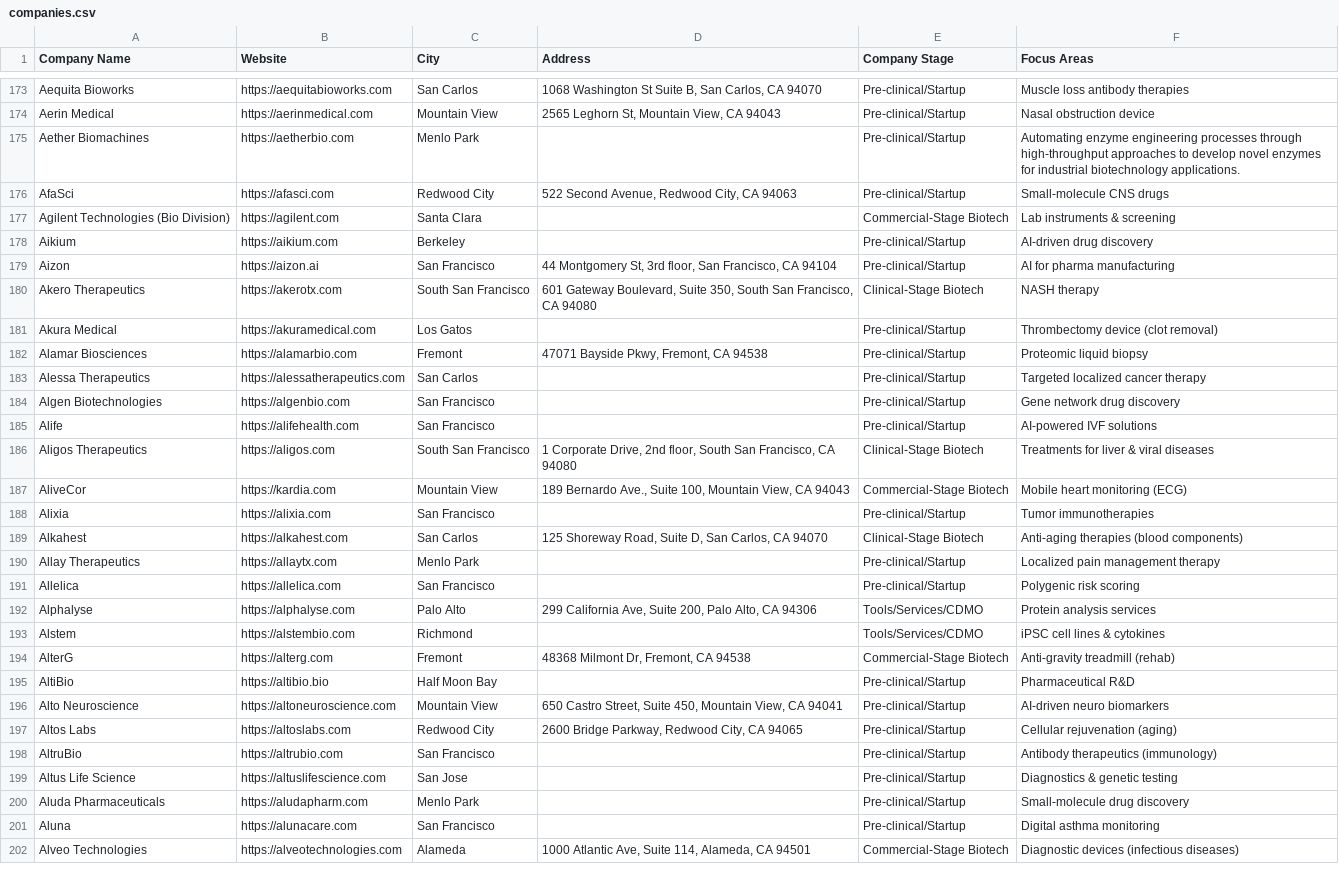
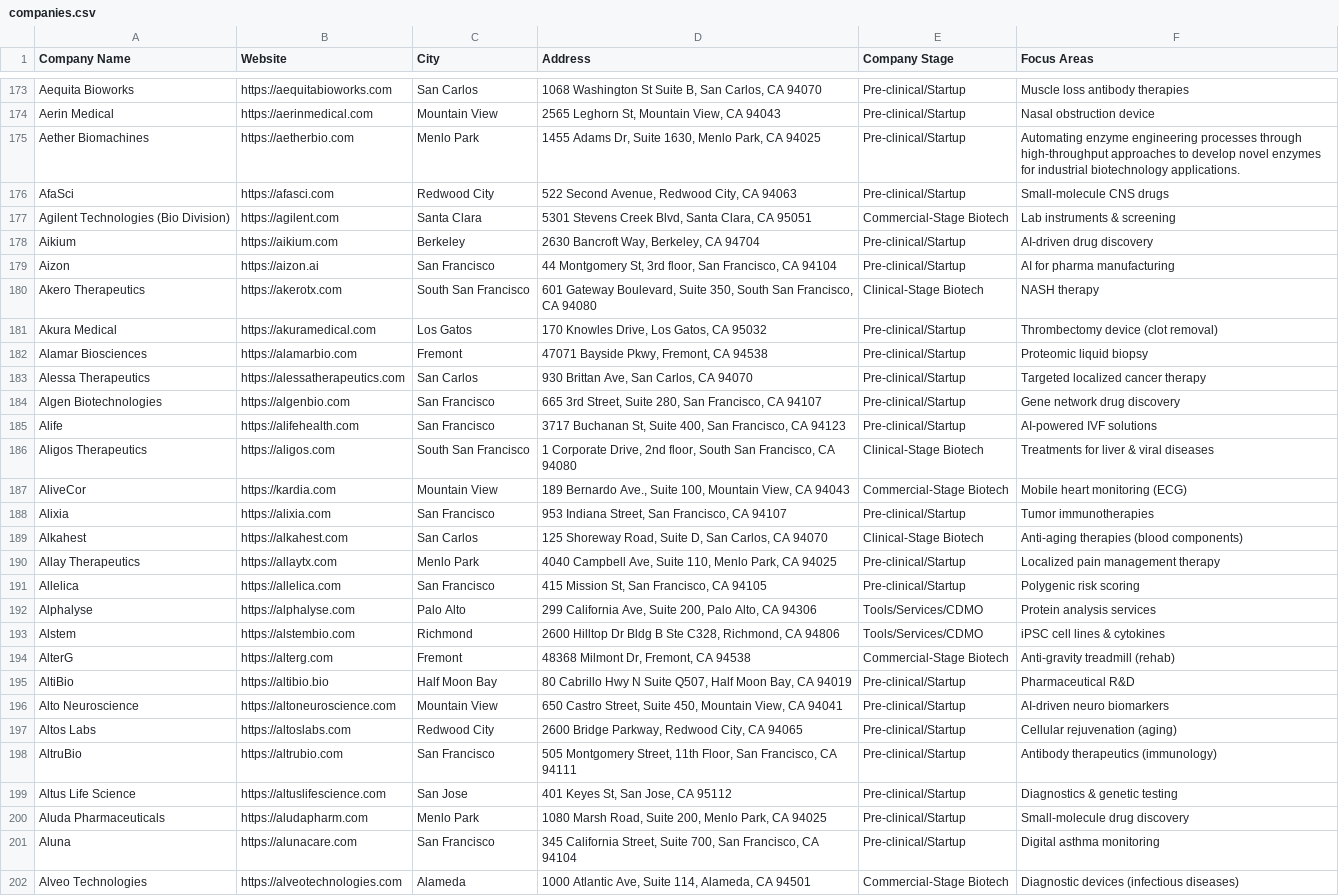
Before and after one commit to jadenshirkey/EastBayBiotechMap, a CSV file: data/final/companies.csv, drawn as a sheet; only a part is shown, gaps mark what is left out; the diff covers the shown part only; the diff names each change by its address in the sheet, - before the commit and + after, or states it on an @@ line.

```diff
--- a/data/final/companies.csv
+++ b/data/final/companies.csv
-D175 (Address): (empty)
+D175 (Address): 1455 Adams Dr, Suite 1630, Menlo Park, CA 94025
-D177 (Address): (empty)
+D177 (Address): 5301 Stevens Creek Blvd, Santa Clara, CA 95051
-D178 (Address): (empty)
+D178 (Address): 2630 Bancroft Way, Berkeley, CA 94704
-D181 (Address): (empty)
+D181 (Address): 170 Knowles Drive, Los Gatos, CA 95032
-D183 (Address): (empty)
+D183 (Address): 930 Brittan Ave, San Carlos, CA 94070
-D184 (Address): (empty)
+D184 (Address): 665 3rd Street, Suite 280, San Francisco, CA 94107
-D185 (Address): (empty)
+D185 (Address): 3717 Buchanan St, Suite 400, San Francisco, CA 94123
-D188 (Address): (empty)
+D188 (Address): 953 Indiana Street, San Francisco, CA 94107
-D190 (Address): (empty)
+D190 (Address): 4040 Campbell Ave, Suite 110, Menlo Park, CA 94025
-D191 (Address): (empty)
+D191 (Address): 415 Mission St, San Francisco, CA 94105
-D193 (Address): (empty)
+D193 (Address): 2600 Hilltop Dr Bldg B Ste C328, Richmond, CA 94806
-D195 (Address): (empty)
+D195 (Address): 80 Cabrillo Hwy N Suite Q507, Half Moon Bay, CA 94019
-D198 (Address): (empty)
+D198 (Address): 505 Montgomery Street, 11th Floor, San Francisco, CA 94111
-D199 (Address): (empty)
+D199 (Address): 401 Keyes St, San Jose, CA 95112
-D200 (Address): (empty)
+D200 (Address): 1080 Marsh Road, Suite 200, Menlo Park, CA 94025
-D201 (Address): (empty)
+D201 (Address): 345 California Street, Suite 700, San Francisco, CA 94104
```
Also changed, not shown: 88 edited cells elsewhere in this file, 5 other files.
